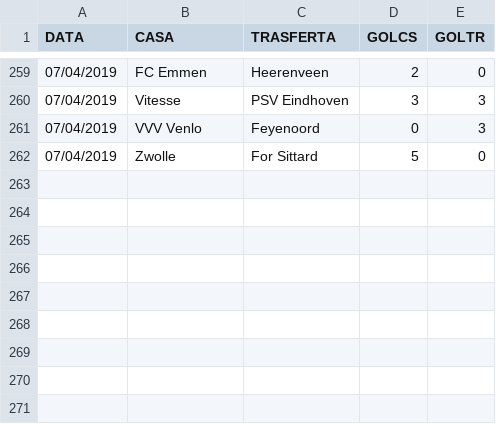
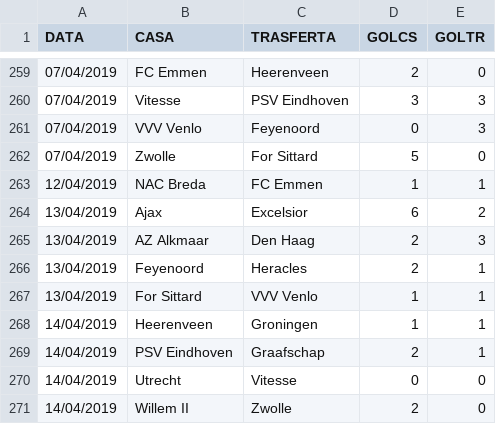
Before and after one commit to chrelmi/Bets, a CSV file: olanda.csv, drawn as a sheet; only a part is shown, gaps mark what is left out; the diff names each change by its address in the sheet, - before the commit and + after, or states it on an @@ line.

```diff
--- a/olanda.csv
+++ b/olanda.csv
+row 263: 12/04/2019 | NAC Breda | FC Emmen | 1 | 1
+row 264: 13/04/2019 | Ajax | Excelsior | 6 | 2
+row 265: 13/04/2019 | AZ Alkmaar | Den Haag | 2 | 3
+row 266: 13/04/2019 | Feyenoord | Heracles | 2 | 1
+row 267: 13/04/2019 | For Sittard | VVV Venlo | 1 | 1
+row 268: 14/04/2019 | Heerenveen | Groningen | 1 | 1
+row 269: 14/04/2019 | PSV Eindhoven | Graafschap | 2 | 1
+row 270: 14/04/2019 | Utrecht | Vitesse | 0 | 0
+row 271: 14/04/2019 | Willem II | Zwolle | 2 | 0
```
Also changed, not shown: italiaB.csv, portogallo.csv, 4 other files.
